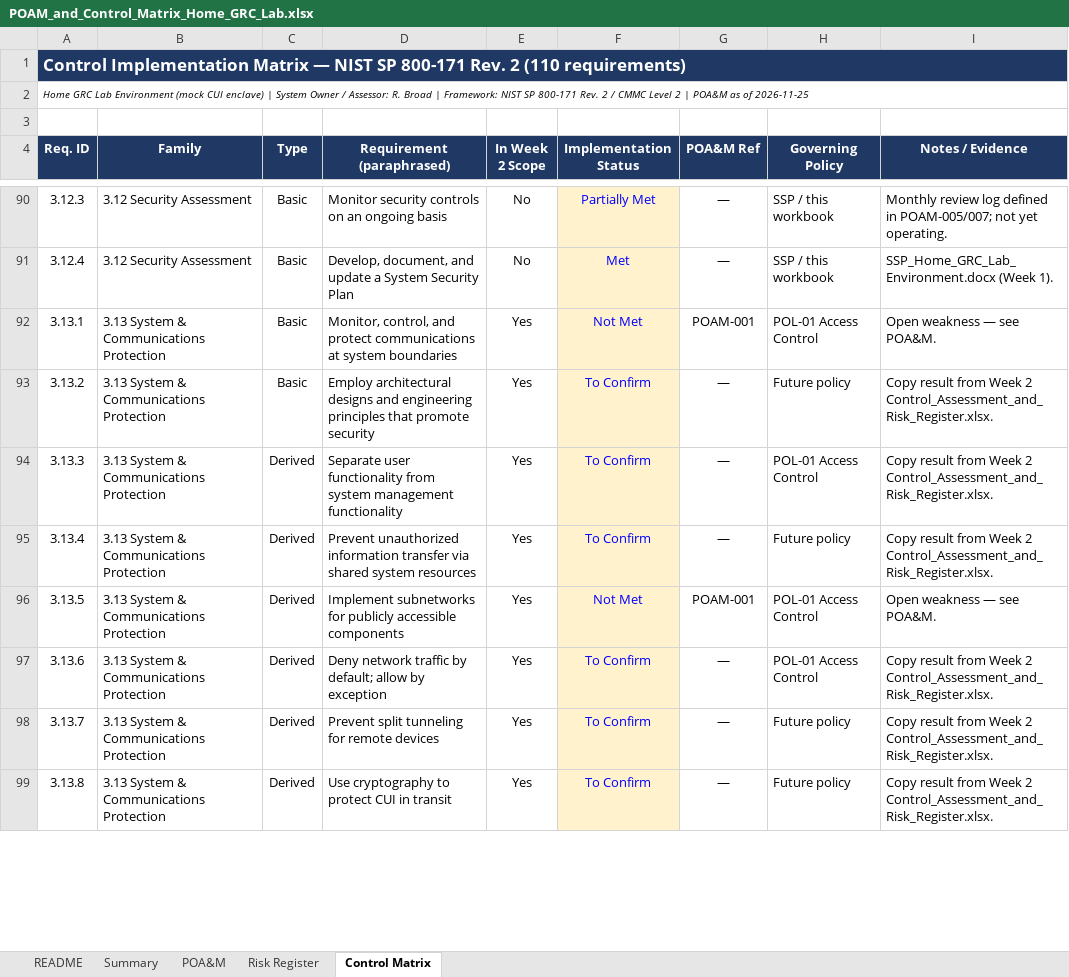
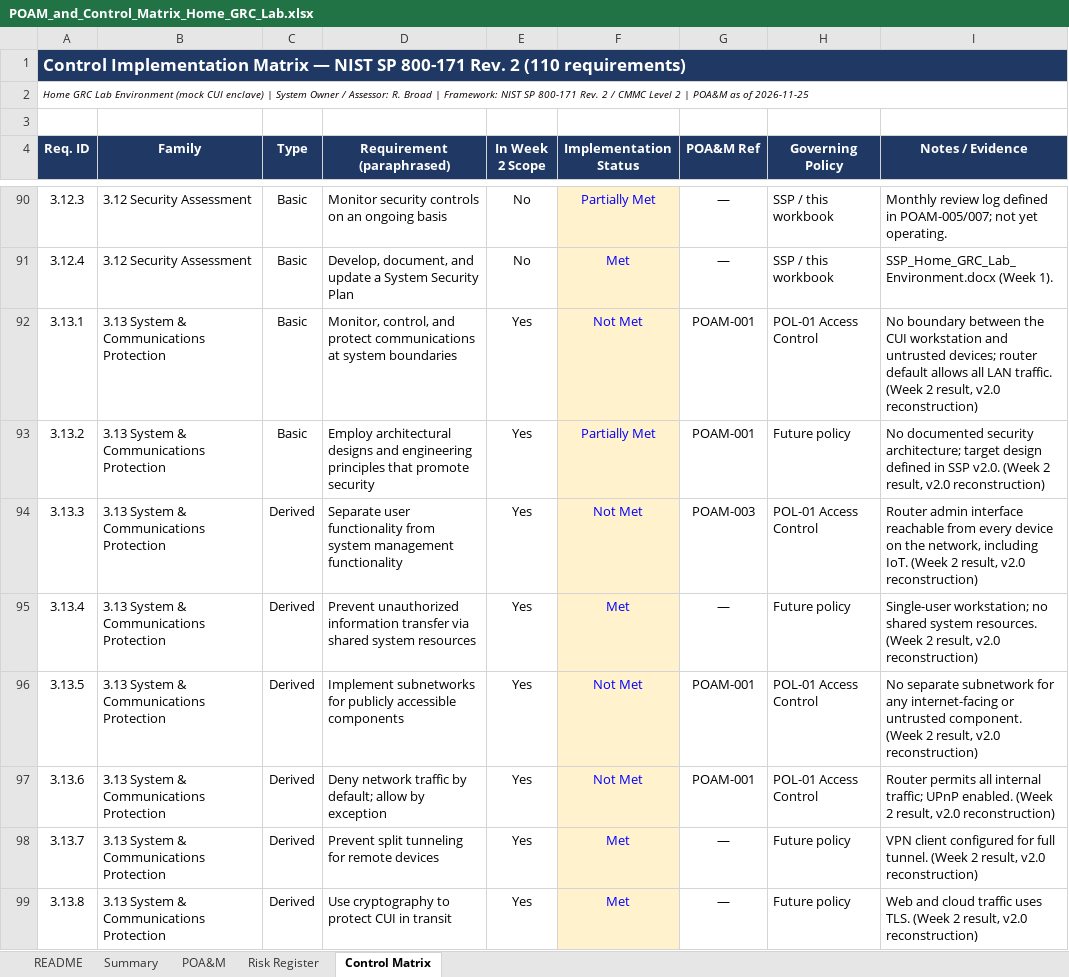
Before and after one commit to Rbroad47/nist-800-171-cmmc-home-lab, an Excel workbook: workbooks/POAM_and_Control_Matrix_Home_GRC_Lab.xlsx, sheet Control Matrix, drawn as a sheet; only a part is shown, gaps mark what is left out; values as stored, in another font and other column widths than the file's, no borders; conditional formats not drawn; the diff covers the shown part only; the diff names each change by its address in the sheet, - before the commit and + after, or states it on an @@ line.

```diff
--- a/workbooks/POAM_and_Control_Matrix_Home_GRC_Lab.xlsx (sheet Control Matrix)
+++ b/workbooks/POAM_and_Control_Matrix_Home_GRC_Lab.xlsx (sheet Control Matrix)
-I92 (Notes / Evidence): Open weakness — see POA&M.
+I92 (Notes / Evidence): No boundary between the CUI workstation and untrusted devices; router default allows all LAN traffic. (Week 2 result, v2.0 reconstruction)
-F93 (Implementation Status): To Confirm
+F93 (Implementation Status): Partially Met
-G93 (POA&M Ref): —
+G93 (POA&M Ref): POAM-001
-I93 (Notes / Evidence): Copy result from Week 2 Control_Assessment_and_Risk_Register.xlsx.
+I93 (Notes / Evidence): No documented security architecture; target design defined in SSP v2.0. (Week 2 result, v2.0 reconstruction)
-F94 (Implementation Status): To Confirm
+F94 (Implementation Status): Not Met
-G94 (POA&M Ref): —
+G94 (POA&M Ref): POAM-003
-I94 (Notes / Evidence): Copy result from Week 2 Control_Assessment_and_Risk_Register.xlsx.
+I94 (Notes / Evidence): Router admin interface reachable from every device on the network, including IoT. (Week 2 result, v2.0 reconstruction)
-F95 (Implementation Status): To Confirm
+F95 (Implementation Status): Met
-I95 (Notes / Evidence): Copy result from Week 2 Control_Assessment_and_Risk_Register.xlsx.
+I95 (Notes / Evidence): Single-user workstation; no shared system resources. (Week 2 result, v2.0 reconstruction)
-I96 (Notes / Evidence): Open weakness — see POA&M.
+I96 (Notes / Evidence): No separate subnetwork for any internet-facing or untrusted component. (Week 2 result, v2.0 reconstruction)
-F97 (Implementation Status): To Confirm
+F97 (Implementation Status): Not Met
-G97 (POA&M Ref): —
+G97 (POA&M Ref): POAM-001
-I97 (Notes / Evidence): Copy result from Week 2 Control_Assessment_and_Risk_Register.xlsx.
+I97 (Notes / Evidence): Router permits all internal traffic; UPnP enabled. (Week 2 result, v2.0 reconstruction)
-F98:F99 (Implementation Status): To Confirm
+F98:F99 (Implementation Status): Met
-I98 (Notes / Evidence): Copy result from Week 2 Control_Assessment_and_Risk_Register.xlsx.
+I98 (Notes / Evidence): VPN client configured for full tunnel. (Week 2 result, v2.0 reconstruction)
-I99 (Notes / Evidence): Copy result from Week 2 Control_Assessment_and_Risk_Register.xlsx.
+I99 (Notes / Evidence): Web and cloud traffic uses TLS. (Week 2 result, v2.0 reconstruction)
```
Also changed, not shown: 90 edited cells elsewhere in this sheet, sheet Summary, sheet Risk Register, sheet README, sheet POA&M, 6 other files.
